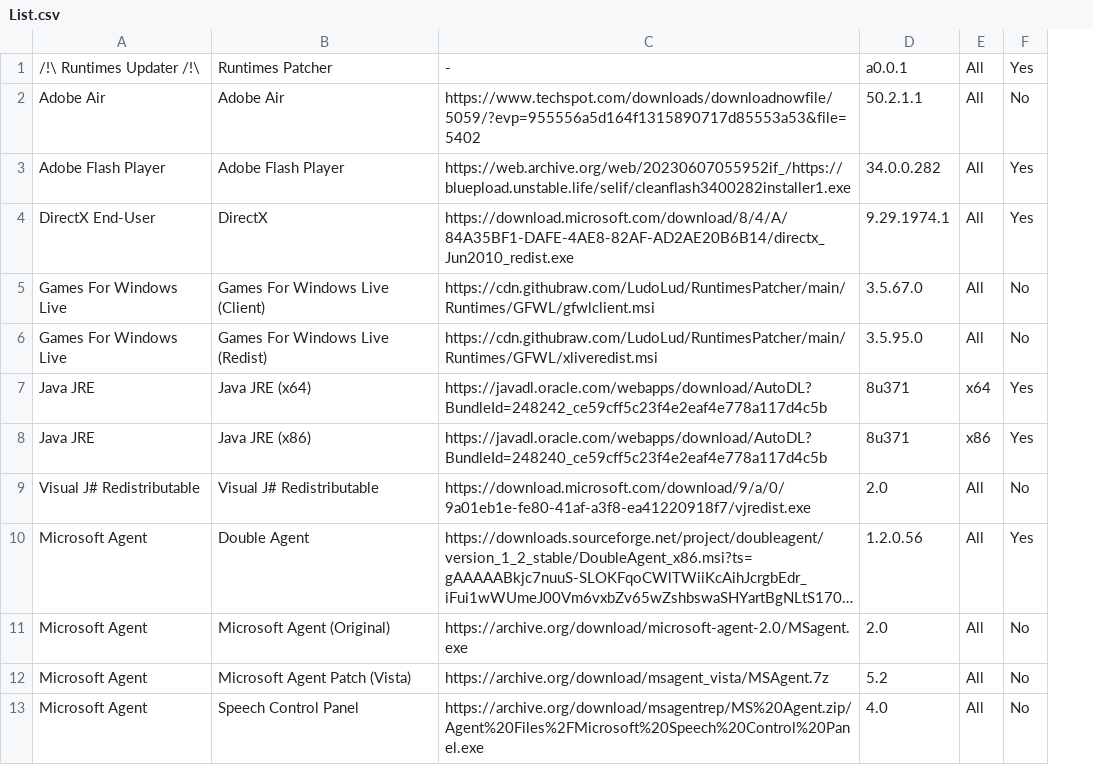
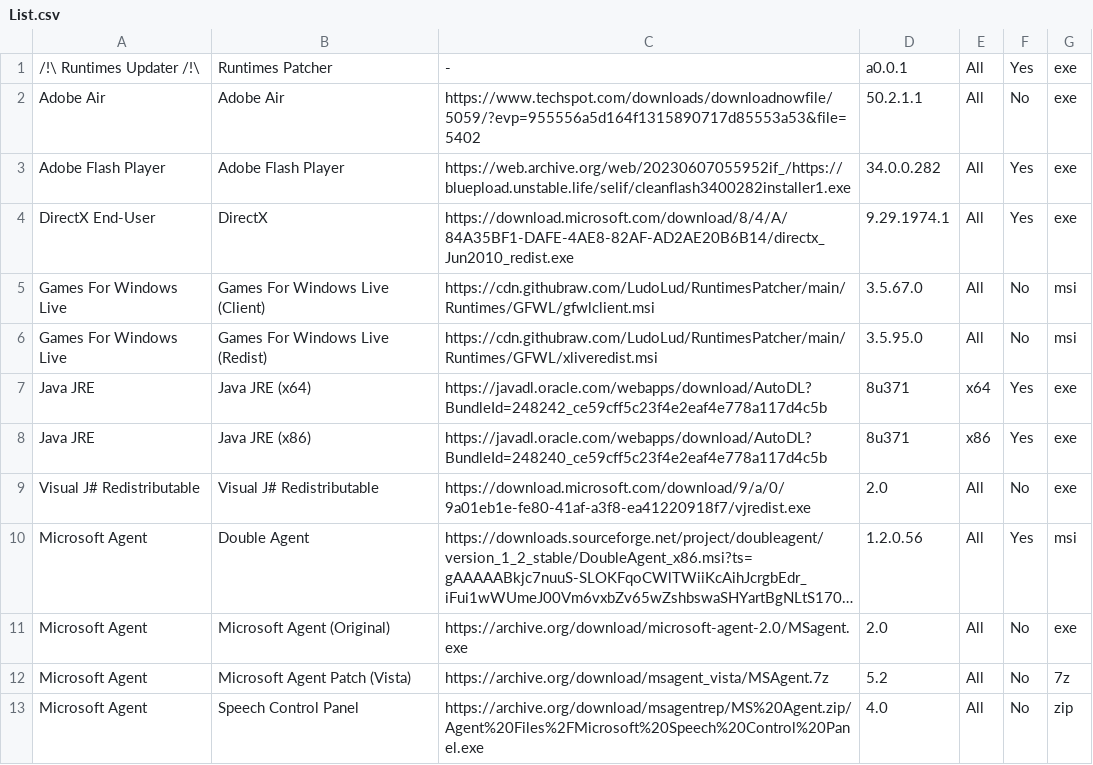
Before and after one commit to LudoLud/RuntimesPatcher, a CSV file: List.csv, drawn as a sheet; only a part is shown; long unchanged cells end in …; the diff names each change by its address in the sheet, - before the commit and + after, or states it on an @@ line.

Commit message:
Update List.csv

```diff
--- a/List.csv
+++ b/List.csv
+column G, rows 1-13: exe | exe | exe | exe | msi | msi | exe | exe | exe | msi | exe | 7z | zip
```
